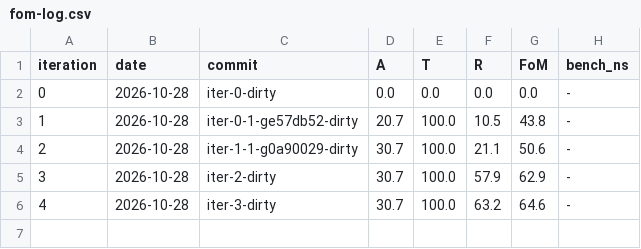
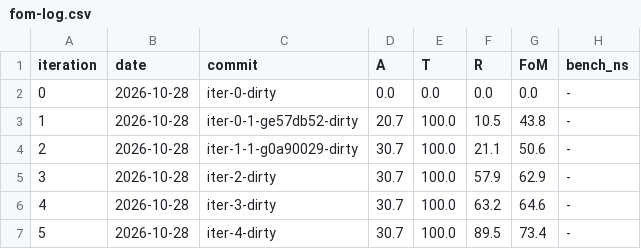
Before and after one commit to simonslxd/sys_arch_2_real, a CSV file: fom/fom-log.csv, drawn as a sheet.

```diff
--- a/fom/fom-log.csv
+++ b/fom/fom-log.csv
@@ -6 +6,2 @@ iteration,date,commit,A,T,R,FoM,bench_ns
 4,2026-10-28,iter-3-dirty,30.7,100.0,63.2,64.6,-
+5,2026-10-28,iter-4-dirty,30.7,100.0,89.5,73.4,-
```
Also changed, not shown: 36 other files.
